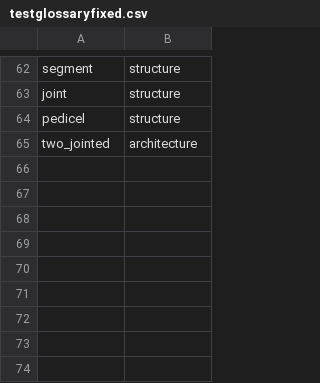
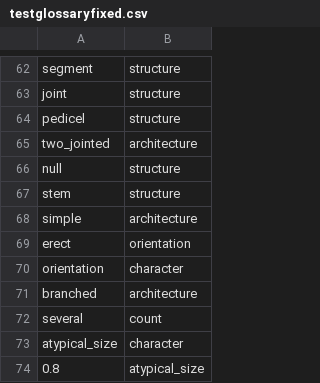
Before and after one commit to biosemantics/testcases, a CSV file: testglossaryfixed.csv, drawn as a sheet; only a part is shown, gaps mark what is left out; the diff names each change by its address in the sheet, - before the commit and + after, or states it on an @@ line.

Commit message:
Submit testglossaryfixed.csv to testcases folder

```diff
--- a/testglossaryfixed.csv
+++ b/testglossaryfixed.csv
+row 66: null | structure
+row 67: stem | structure
+row 68: simple | architecture
+row 69: erect | orientation
+row 70: orientation | character
+row 71: branched | architecture
+row 72: several | count
+row 73: atypical_size | character
+row 74: 0.8 | atypical_size
```
